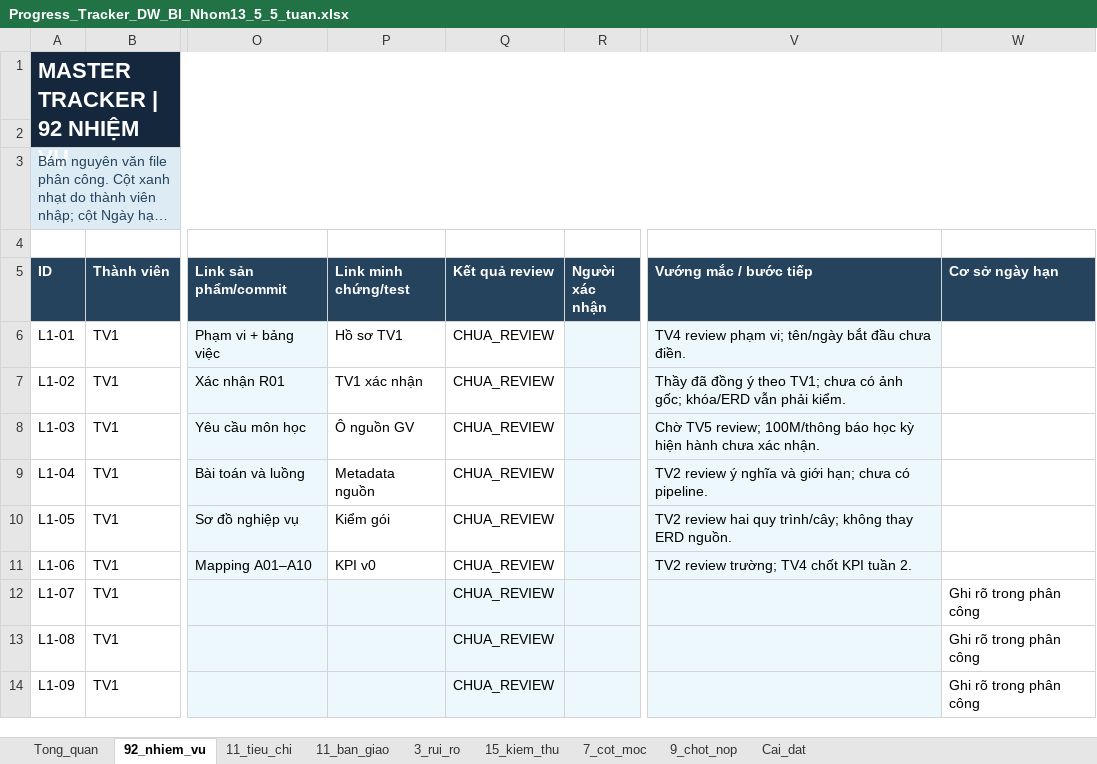
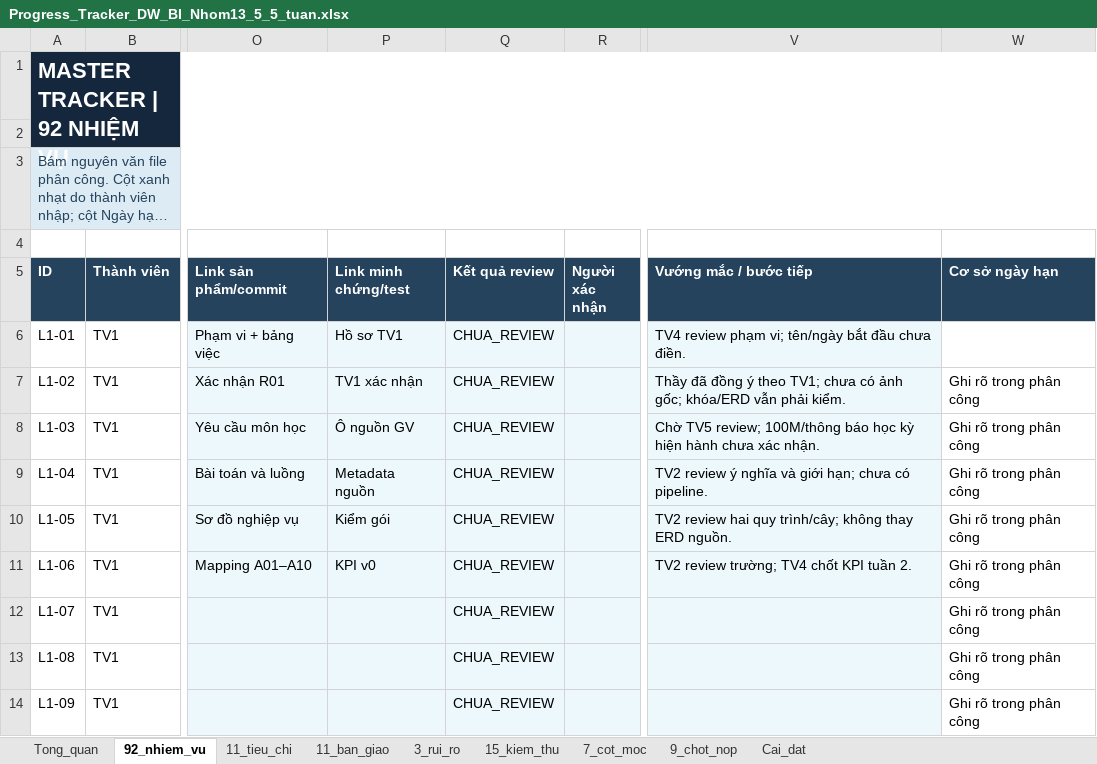
Before and after one commit to Linhlss/KDL-2026.1---Nhom13, an Excel workbook: Progress_Tracker_DW_BI_Nhom13_5_5_tuan.xlsx, sheet 92_nhiem_vu, drawn as a sheet; only a part is shown, gaps mark what is left out; long unchanged cells end in …; values as stored, in another font and other column widths than the file's, no borders; conditional formats and table styles not drawn; the diff names each change by its address in the sheet, - before the commit and + after, or states it on an @@ line.

```diff
--- a/Progress_Tracker_DW_BI_Nhom13_5_5_tuan.xlsx (sheet 92_nhiem_vu)
+++ b/Progress_Tracker_DW_BI_Nhom13_5_5_tuan.xlsx (sheet 92_nhiem_vu)
-P6:Q11 fill: none
+P6:Q11 fill: #ECF8FC
-W7:W11 (Cơ sở ngày hạn): (empty)
+W7:W11 (Cơ sở ngày hạn): Ghi rõ trong phân công
```
Also changed, not shown: sheet 3_rui_ro, 1 other file.
